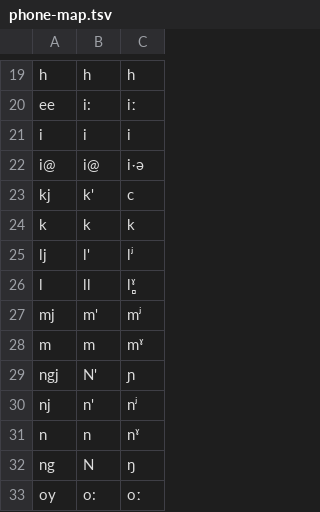
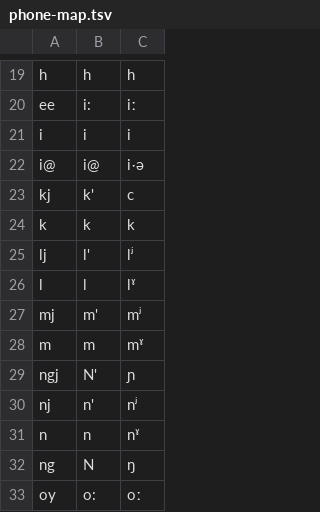
Before and after one commit to jimregan/irish-asr-data, a TSV file: scripts/idlak/phone-map.tsv, drawn as a sheet; only a part is shown, gaps mark what is left out.

```diff
--- a/scripts/idlak/phone-map.tsv
+++ b/scripts/idlak/phone-map.tsv
@@ -25,3 +25,3 @@ k	k	k
 lj	l'	lʲ
-l	ll	l̻ˠ
+l	l	lˠ
 mj	m'	mʲ
```
Also changed, not shown: 3 other files.
